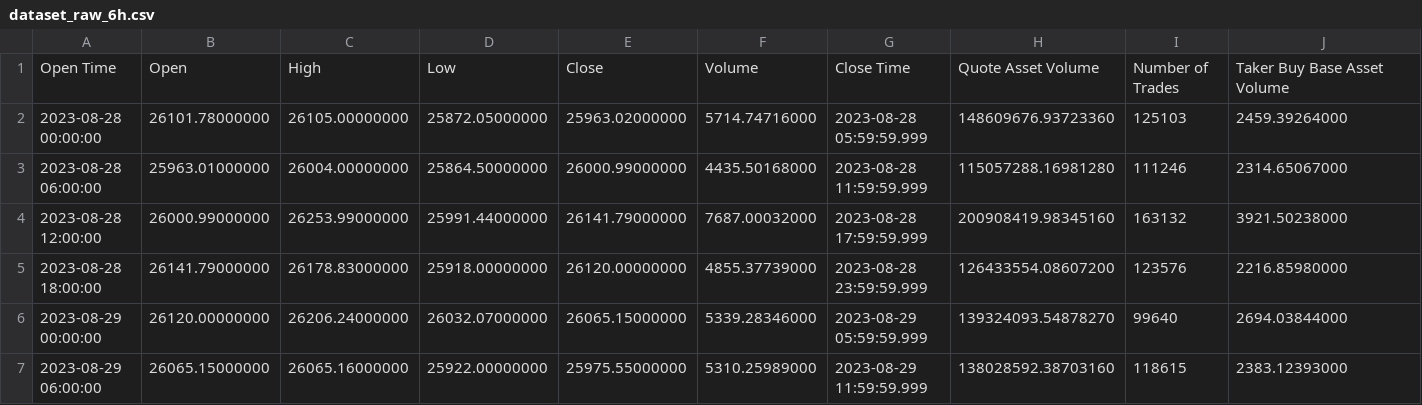
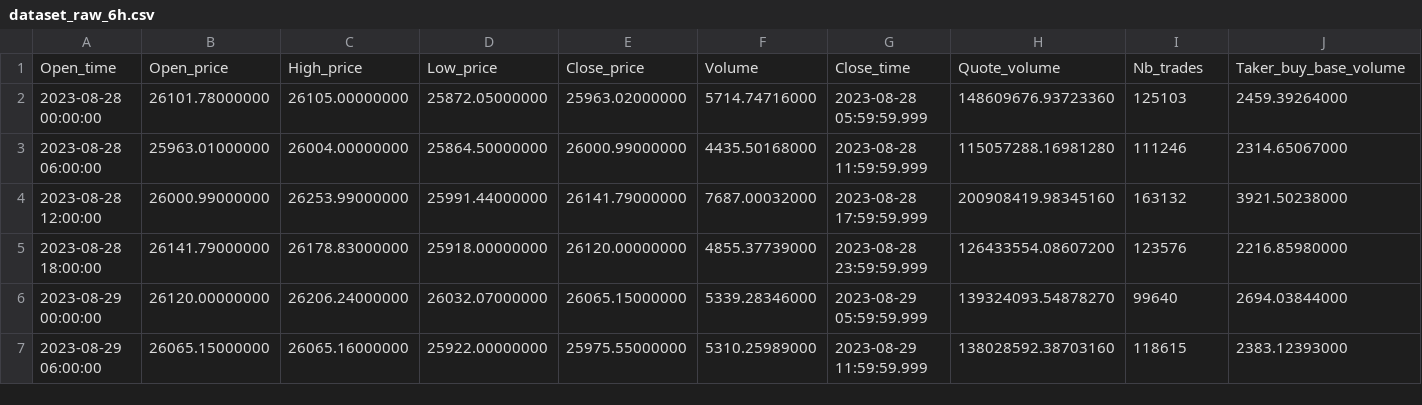
Before and after one commit to Jadorlo/Projet_ml, a CSV file: data/dataset_raw_6h.csv, drawn as a sheet; only a part is shown; removed rows and columns are numbered as before the commit, all else as after; rows hold the shown columns only; the diff names each change by its address in the sheet, - before the commit and + after, or states it on an @@ line.

Commit message:
dataset_raw_6h bons noms

```diff
--- a/data/dataset_raw_6h.csv
+++ b/data/dataset_raw_6h.csv
-row 1: Open Time | Open | High | Low | Close | Volume | Close Time | Quote Asset Volume | Number of Trades | Taker Buy Base Asset Volume
+row 1: Open_time | Open_price | High_price | Low_price | Close_price | Volume | Close_time | Quote_volume | Nb_trades | Taker_buy_base_volume
```
Also changed, not shown: 1 other file.
